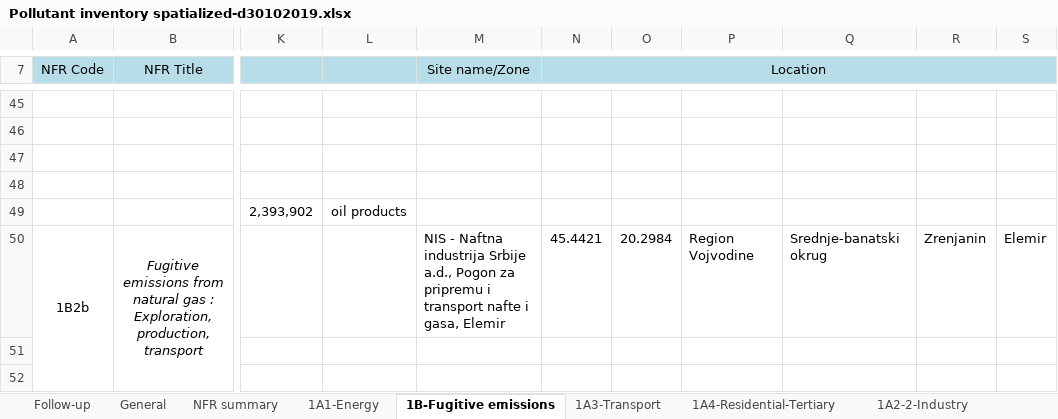
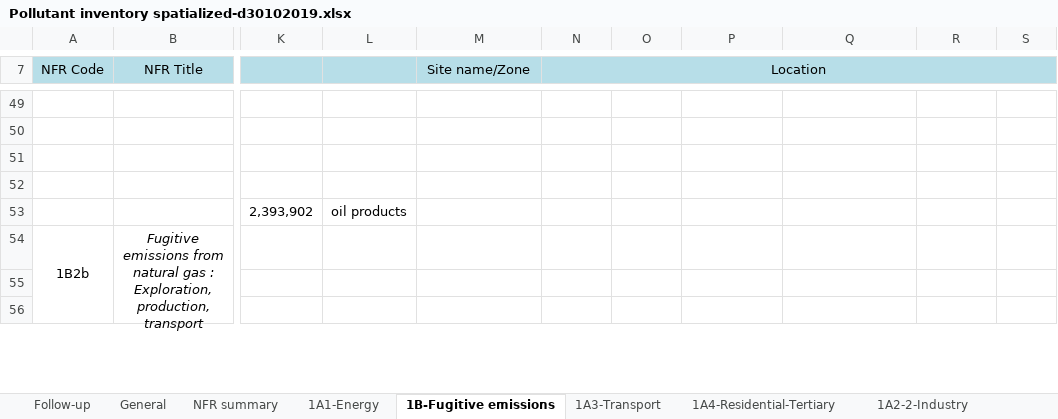
Before and after one commit to pejovic/Spatialization, an Excel workbook: Pollutant inventory spatialized-d30102019.xlsx, sheet 1B-Fugitive emissions, drawn as a sheet; only a part is shown, gaps mark what is left out; values as stored, in another font and other column widths than the file's, no borders; addresses are those after the commit; the diff covers the shown part only; the diff names each change by its address in the sheet, - before the commit and + after, or states it on an @@ line.

Commit message:
Fugitive emssions spatialised

```diff
--- a/Pollutant inventory spatialized-d30102019.xlsx (sheet 1B-Fugitive emissions)
+++ b/Pollutant inventory spatialized-d30102019.xlsx (sheet 1B-Fugitive emissions)
-M54 (Site name/Zone): NIS - Naftna industrija Srbije a.d., Pogon za pripremu i transport nafte i gasa, Elemir
+M54 (Site name/Zone): (empty)
-N54 (Location): 45.4421
+N54 (Location): (empty)
-O54: 20.2984
+O54: (empty)
-P54: Region Vojvodine
+P54: (empty)
-Q54: Srednje-banatski okrug
+Q54: (empty)
-R54: Zrenjanin
+R54: (empty)
-S54: Elemir
+S54: (empty)
```
Also changed, not shown: 4 added rows, 62 edited cells and cell formats elsewhere in this sheet, sheet 1A1-Energy, 8 other files.
